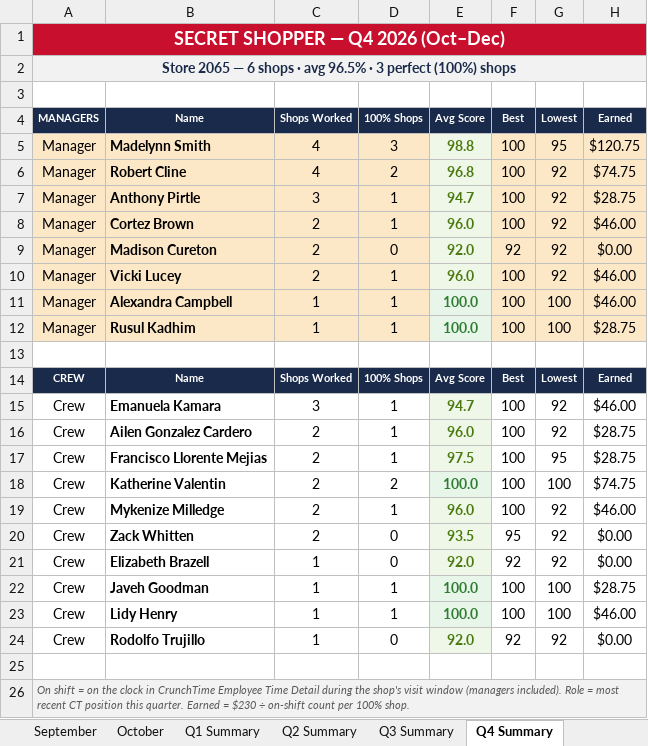
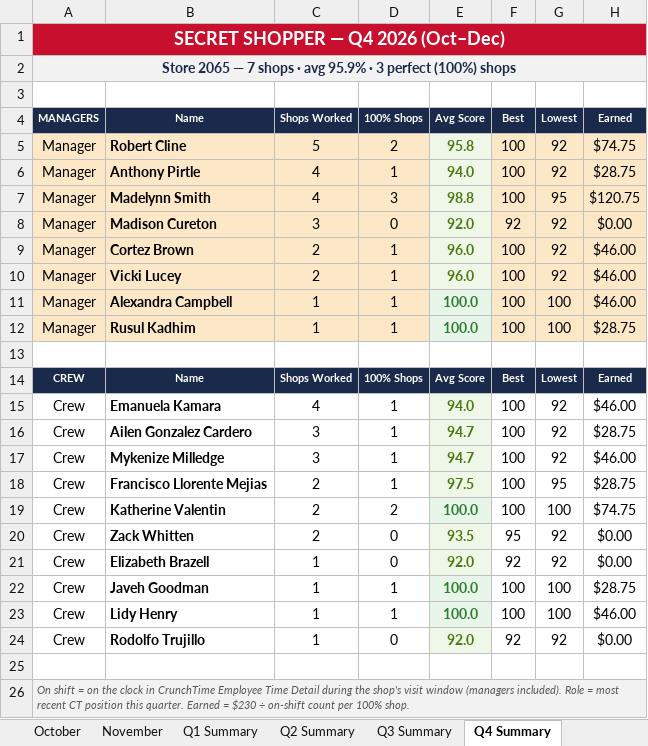
Before and after one commit to bobbycline2000/fiveguys-dashboard, an Excel workbook: Shop_Tracker_2065_2026.xlsx, sheet Q4 Summary, drawn as a sheet; values as stored, in another font and other column widths than the file's, no borders; removed rows and columns are numbered as before the commit, all else as after; the diff names each change by its address in the sheet, - before the commit and + after, or states it on an @@ line.

```diff
--- a/Shop_Tracker_2065_2026.xlsx (sheet Q4 Summary)
+++ b/Shop_Tracker_2065_2026.xlsx (sheet Q4 Summary)
+sheet tab: November
-A2 (MANAGERS): …2065 — 6 shops · avg 96.5% · 3…
+A2 (MANAGERS): …2065 — 7 shops · avg 95.9% · 3…
+row 5: Manager | Robert Cline | 5 | 2 | 95.8 | 100 | 92 | $74.75
+row 6: Manager | Anthony Pirtle | 4 | 1 | 94.0 | 100 | 92 | $28.75
-row 6: Manager | Robert Cline | 4 | 2 | 96.8 | 100 | 92 | $74.75
-row 7: Manager | Anthony Pirtle | 3 | 1 | 94.7 | 100 | 92 | $28.75
+row 8: Manager | Madison Cureton | 3 | 0 | 92.0 | 92 | 92 | $0.00
-row 9: Manager | Madison Cureton | 2 | 0 | 92.0 | 92 | 92 | $0.00
-C15 (Shops Worked): 3
+C15 (Shops Worked): 4
-E15 (Avg Score): 94.7
+E15 (Avg Score): 94.0
-C16 (Shops Worked): 2
+C16 (Shops Worked): 3
-E16 (Avg Score): 96.0
+E16 (Avg Score): 94.7
+row 17: Crew | Mykenize Milledge | 3 | 1 | 94.7 | 100 | 92 | $46.00
-row 19: Crew | Mykenize Milledge | 2 | 1 | 96.0 | 100 | 92 | $46.00
```
Also changed, not shown: safe_drawer_log.xlsx, 30 other files.
